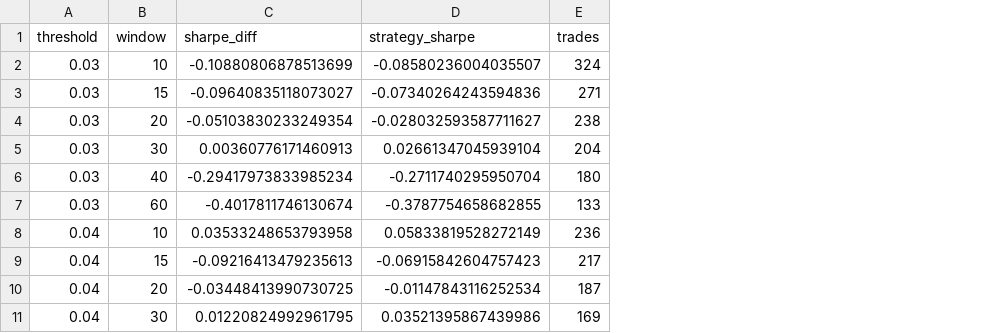
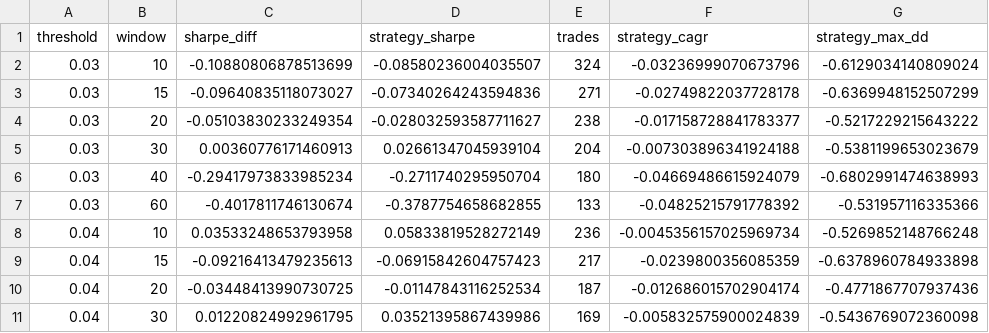
Before and after one commit to Iamthegoatkyx/japan-megabanks-mean-reversion, a CSV file: outputs/in-sample/parameter_grid.csv, drawn as a sheet; only a part is shown; the diff names each change by its address in the sheet, - before the commit and + after, or states it on an @@ line.

```diff
--- a/outputs/in-sample/parameter_grid.csv
+++ b/outputs/in-sample/parameter_grid.csv
+column F (strategy_cagr), rows 2-11: -0.03236999070673796 | -0.02749822037728178 | -0.017158728841783377 | -0.007303896341924188 | -0.04669486615924079 | -0.04825215791778392 | -0.0045356157025969734 | -0.0239800356085359 | -0.012686015702904174 | -0.005832575900024839
+column G (strategy_max_dd), rows 2-11: -0.6129034140809024 | -0.6369948152507299 | -0.5217229215643222 | -0.5381199653023679 | -0.6802991474638993 | -0.531957116335366 | -0.5269852148766248 | -0.6378960784933898 | -0.4771867707937436 | -0.5436769072360098
```
Also changed, not shown: 4 other files.
